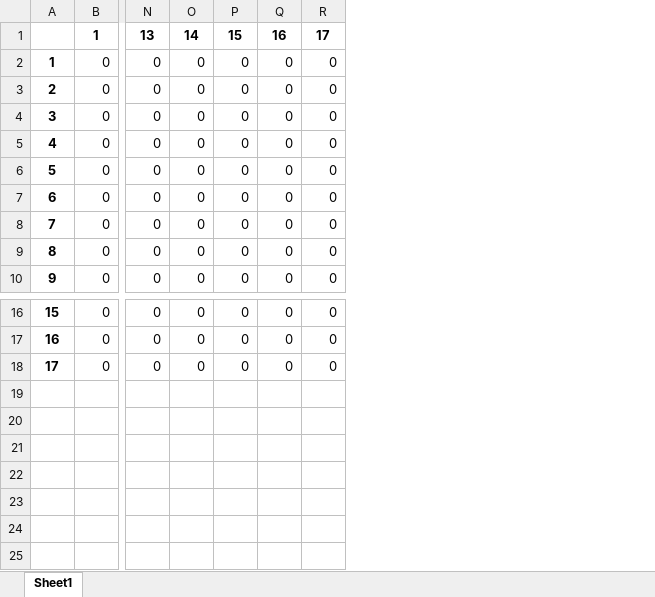
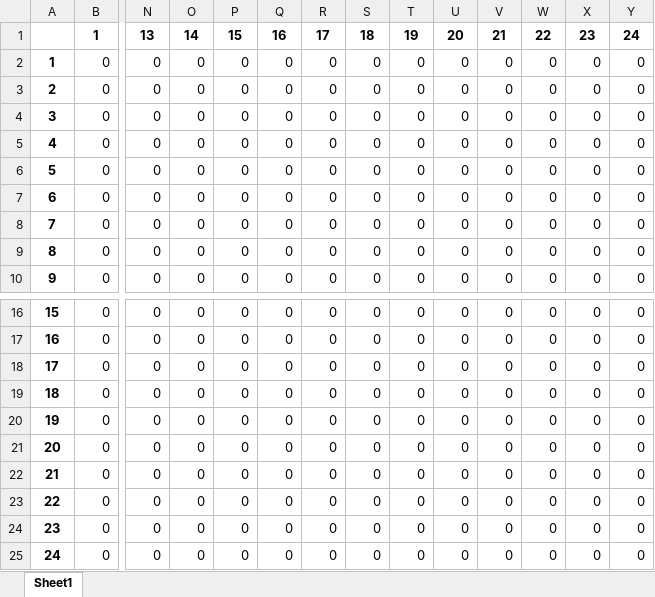
Before and after one commit to Kekere/prelude-elk, an Excel workbook: public_html/ADG/Flowmatrix2.xlsx, sheet Sheet1, drawn as a sheet; only a part is shown, gaps mark what is left out; values as stored, in another font and other column widths than the file's, no borders; rows hold the shown columns only; the diff names each change by its address in the sheet, - before the commit and + after, or states it on an @@ line.

```diff
--- a/public_html/ADG/Flowmatrix2.xlsx (sheet Sheet1)
+++ b/public_html/ADG/Flowmatrix2.xlsx (sheet Sheet1)
+column S, rows 1-10: 18 | 0 | 0 | 0 | 0 | 0 | 0 | 0 | 0 | 0; rows 16-18: all 0
+column T, rows 1-10: 19 | 0 | 0 | 0 | 0 | 0 | 0 | 0 | 0 | 0; rows 16-18: all 0
+column U, rows 1-10: 20 | 0 | 0 | 0 | 0 | 0 | 0 | 0 | 0 | 0; rows 16-18: all 0
+column V, rows 1-10: 21 | 0 | 0 | 0 | 0 | 0 | 0 | 0 | 0 | 0; rows 16-18: all 0
+column W, rows 1-10: 22 | 0 | 0 | 0 | 0 | 0 | 0 | 0 | 0 | 0; rows 16-18: all 0
+column X, rows 1-10: 23 | 0 | 0 | 0 | 0 | 0 | 0 | 0 | 0 | 0; rows 16-18: all 0
+column Y, rows 1-10: 24 | 0 | 0 | 0 | 0 | 0 | 0 | 0 | 0 | 0; rows 16-18: all 0
+row 19: 18 | 0 | 0 | 0 | 0 | 0 | 0 | 0 | 0 | 0 | 0 | 0 | 0 | 0
+row 20: 19 | 0 | 0 | 0 | 0 | 0 | 0 | 0 | 0 | 0 | 0 | 0 | 0 | 0
+row 21: 20 | 0 | 0 | 0 | 0 | 0 | 0 | 0 | 0 | 0 | 0 | 0 | 0 | 0
+row 22: 21 | 0 | 0 | 0 | 0 | 0 | 0 | 0 | 0 | 0 | 0 | 0 | 0 | 0
+row 23: 22 | 0 | 0 | 0 | 0 | 0 | 0 | 0 | 0 | 0 | 0 | 0 | 0 | 0
+row 24: 23 | 0 | 0 | 0 | 0 | 0 | 0 | 0 | 0 | 0 | 0 | 0 | 0 | 0
+row 25: 24 | 0 | 0 | 0 | 0 | 0 | 0 | 0 | 0 | 0 | 0 | 0 | 0 | 0
```
Also changed, not shown: public_html/ADG/AGpredicates.xlsx, public_html/ADG/Adjmatrix.xlsx, 14 other files.
